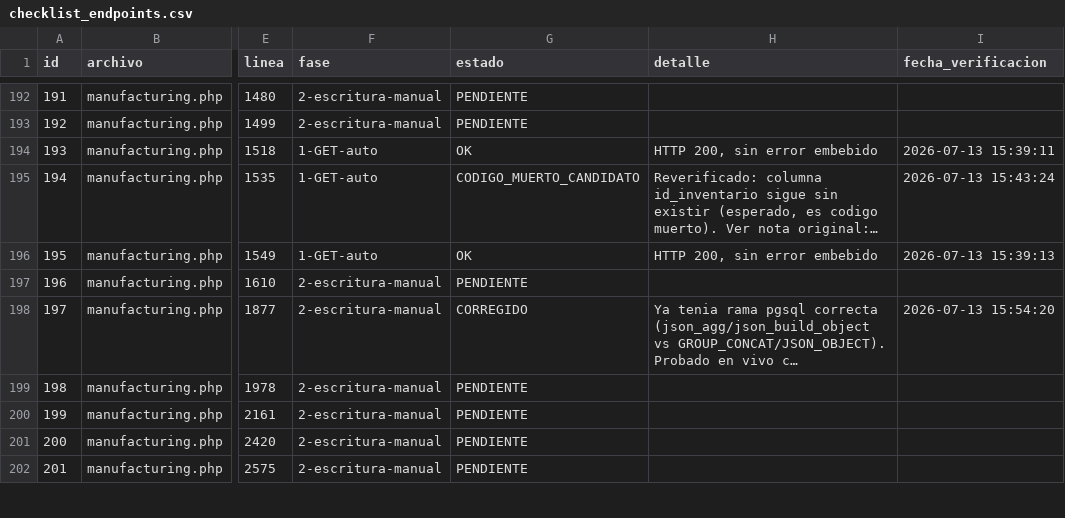
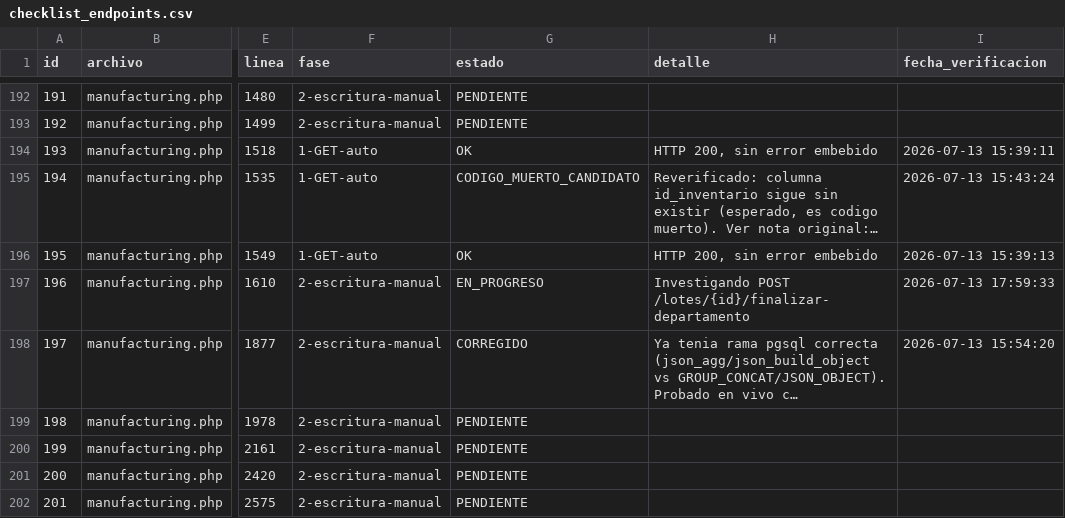
Before and after one commit to softzcar/ninesys-apidev, a CSV file: logs_gemini/verificacion_postgres/checklist_endpoints.csv, drawn as a sheet; only a part is shown, gaps mark what is left out; long unchanged cells end in …; the diff names each change by its address in the sheet, - before the commit and + after, or states it on an @@ line.

Commit message:
Fase 2: marcar id196 manufacturing.php POST /lotes/finalizar-departamento como EN_PROGRESO

```diff
--- a/logs_gemini/verificacion_postgres/checklist_endpoints.csv
+++ b/logs_gemini/verificacion_postgres/checklist_endpoints.csv
-G197 (estado): PENDIENTE
+G197 (estado): EN_PROGRESO
-H197 (detalle): (empty)
+H197 (detalle): Investigando POST /lotes/{id}/finalizar-departamento
-I197 (fecha_verificacion): (empty)
+I197 (fecha_verificacion): 2026-07-13 17:59:33
```
